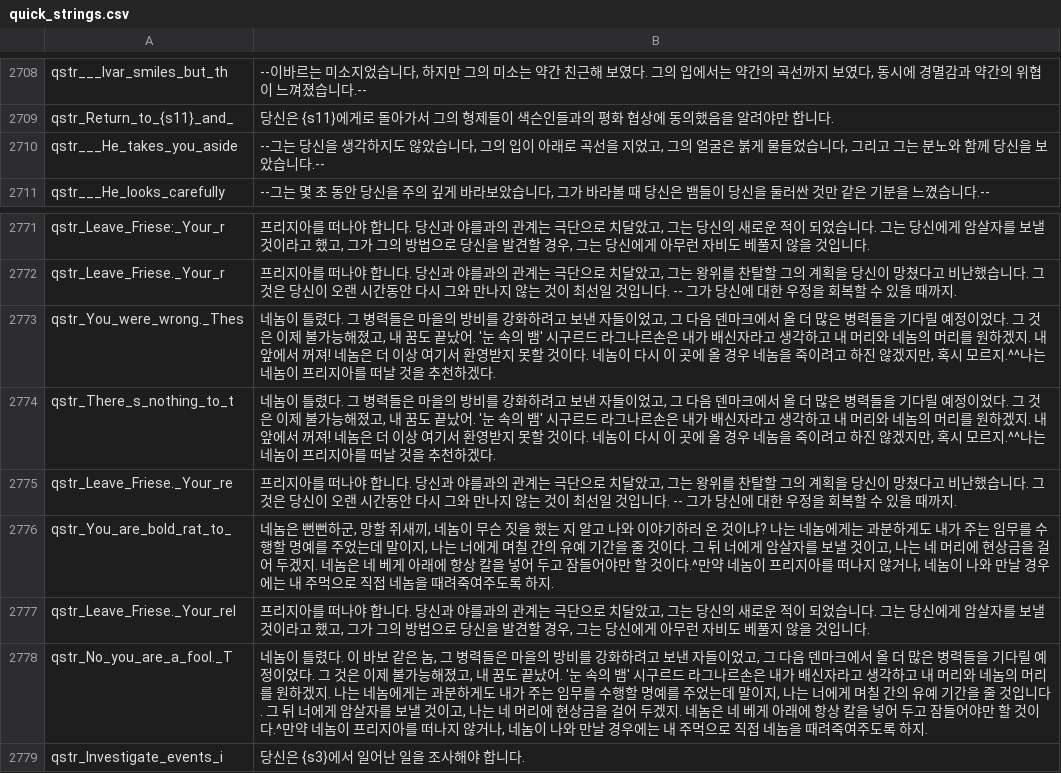
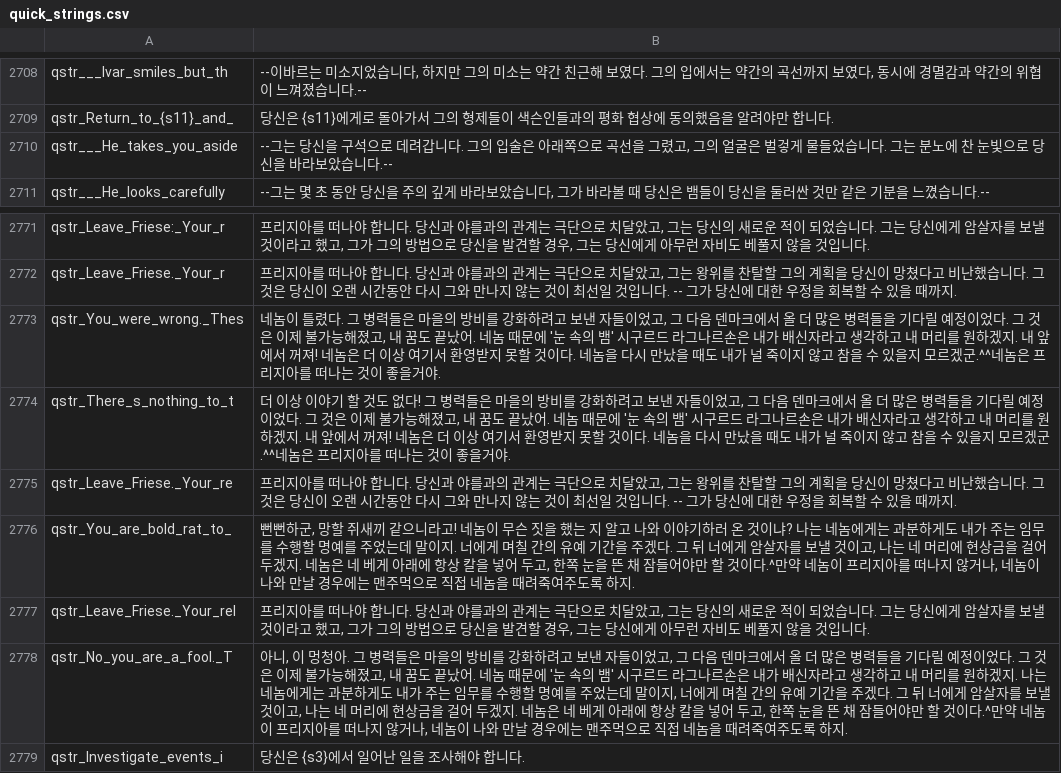
Before and after one commit to 21garam/MB_VikingConquest_R_Korean, a CSV file: languages/en/quick_strings.csv, drawn as a sheet; only a part is shown, gaps mark what is left out.

```diff
--- a/languages/en/quick_strings.csv
+++ b/languages/en/quick_strings.csv
@@ -2709,3 +2709,3 @@ qstr___Ivar_smiles_but_th|--이바르는 미소지었습니다, 하지만 그의
 qstr_Return_to_{s11}_and_|당신은 {s11}에게로 돌아가서 그의 형제들이 색슨인들과의 평화 협상에 동의했음을 알려야만 합니다.
-qstr___He_takes_you_aside|--그는 당신을 생각하지도 않았습니다, 그의 입이 아래로 곡선을 지었고, 그의 얼굴은 붉게 물들었습니다, 그리고 그는 분노와 함께 당신을 보았습니다.--
+qstr___He_takes_you_aside|--그는 당신을 구석으로 데려갑니다. 그의 입술은 아래쪽으로 곡선을 그렸고, 그의 얼굴은 벌겋게 물들었습니다. 그는 분노에 찬 눈빛으로 당신을 바라보았습니다.--
 qstr___He_looks_carefully|--그는 몇 초 동안 당신을 주의 깊게 바라보았습니다, 그가 바라볼 때 당신은 뱀들이 당신을 둘러싼 것만 같은 기분을 느꼈습니다.--
@@ -2772,8 +2772,8 @@ qstr_Leave_Friese:_Your_r|프리지아를 떠나야 합니다. 당신과 야를
 qstr_Leave_Friese._Your_r|프리지아를 떠나야 합니다. 당신과 야를과의 관계는 극단으로 치달았고, 그는 왕위를 찬탈할 그의 계획을 당신이 망쳤다고 비난했습니다. 그 것은 당신이 오랜 시간동안 다시 그와 만나지 않는 것이 최선일 것입니다. -- 그가 당신에 대한 우정을 회복할 수 있을 때까지.
-qstr_You_were_wrong._Thes|네놈이 틀렸다. 그 병력들은 마을의 방비를 강화하려고 보낸 자들이었고, 그 다음 덴마크에서 올 더 많은 병력들을 기다릴 예정이었다. 그 것은 이제 불가능해졌고, 내 꿈도 끝났어. '눈 속의 뱀' 시구르드 라그나르손은 내가 배신자라고 생각하고 내 머리와 네놈의 머리를 원하겠지. 내 앞에서 꺼져! 네놈은 더 이상 여기서 환영받지 못할 것이다. 네놈이 다시 이 곳에 올 경우 네놈을 죽이려고 하진 않겠지만, 혹시 모르지.^^나는 네놈이 프리지아를 떠날 것을 추천하겠다.
-qstr_There_s_nothing_to_t|네놈이 틀렸다. 그 병력들은 마을의 방비를 강화하려고 보낸 자들이었고, 그 다음 덴마크에서 올 더 많은 병력들을 기다릴 예정이었다. 그 것은 이제 불가능해졌고, 내 꿈도 끝났어. '눈 속의 뱀' 시구르드 라그나르손은 내가 배신자라고 생각하고 내 머리와 네놈의 머리를 원하겠지. 내 앞에서 꺼져! 네놈은 더 이상 여기서 환영받지 못할 것이다. 네놈이 다시 이 곳에 올 경우 네놈을 죽이려고 하진 않겠지만, 혹시 모르지.^^나는 네놈이 프리지아를 떠날 것을 추천하겠다.
+qstr_You_were_wrong._Thes|네놈이 틀렸다. 그 병력들은 마을의 방비를 강화하려고 보낸 자들이었고, 그 다음 덴마크에서 올 더 많은 병력들을 기다릴 예정이었다. 그 것은 이제 불가능해졌고, 내 꿈도 끝났어. 네놈 때문에 '눈 속의 뱀' 시구르드 라그나르손은 내가 배신자라고 생각하고 내 머리를 원하겠지. 내 앞에서 꺼져! 네놈은 더 이상 여기서 환영받지 못할 것이다. 네놈을 다시 만났을 때도 내가 널 죽이지 않고 참을 수 있을지 모르겠군.^^네놈은 프리지아를 떠나는 것이 좋을거야.
+qstr_There_s_nothing_to_t|더 이상 이야기 할 것도 없다! 그 병력들은 마을의 방비를 강화하려고 보낸 자들이었고, 그 다음 덴마크에서 올 더 많은 병력들을 기다릴 예정이었다. 그 것은 이제 불가능해졌고, 내 꿈도 끝났어. 네놈 때문에 '눈 속의 뱀' 시구르드 라그나르손은 내가 배신자라고 생각하고 내 머리를 원하겠지. 내 앞에서 꺼져! 네놈은 더 이상 여기서 환영받지 못할 것이다. 네놈을 다시 만났을 때도 내가 널 죽이지 않고 참을 수 있을지 모르겠군.^^네놈은 프리지아를 떠나는 것이 좋을거야.
 qstr_Leave_Friese._Your_re|프리지아를 떠나야 합니다. 당신과 야를과의 관계는 극단으로 치달았고, 그는 왕위를 찬탈할 그의 계획을 당신이 망쳤다고 비난했습니다. 그 것은 당신이 오랜 시간동안 다시 그와 만나지 않는 것이 최선일 것입니다. -- 그가 당신에 대한 우정을 회복할 수 있을 때까지.
-qstr_You_are_bold_rat_to_|네놈은 뻔뻔하군, 망할 쥐새끼, 네놈이 무슨 짓을 했는 지 알고 나와 이야기하러 온 것이냐? 나는 네놈에게는 과분하게도 내가 주는 임무를 수행할 명예를 주었는데 말이지, 나는 너에게 며칠 간의 유예 기간을 줄 것이다. 그 뒤 너에게 암살자를 보낼 것이고, 나는 네 머리에 현상금을 걸어 두겠지. 네놈은 네 베게 아래에 항상 칼을 넣어 두고 잠들어야만 할 것이다.^만약 네놈이 프리지아를 떠나지 않거나, 네놈이 나와 만날 경우에는 내 주먹으로 직접 네놈을 때려죽여주도록 하지.
+qstr_You_are_bold_rat_to_|뻔뻔하군, 망할 쥐새끼 같으니라고! 네놈이 무슨 짓을 했는 지 알고 나와 이야기하러 온 것이냐? 나는 네놈에게는 과분하게도 내가 주는 임무를 수행할 명예를 주었는데 말이지. 너에게 며칠 간의 유예 기간을 주겠다. 그 뒤 너에게 암살자를 보낼 것이고, 나는 네 머리에 현상금을 걸어 두겠지. 네놈은 네 베게 아래에 항상 칼을 넣어 두고, 한쪽 눈을 뜬 채 잠들어야만 할 것이다.^만약 네놈이 프리지아를 떠나지 않거나, 네놈이 나와 만날 경우에는 맨주먹으로 직접 네놈을 때려죽여주도록 하지.
 qstr_Leave_Friese._Your_rel|프리지아를 떠나야 합니다. 당신과 야를과의 관계는 극단으로 치달았고, 그는 당신의 새로운 적이 되었습니다. 그는 당신에게 암살자를 보낼 것이라고 했고, 그가 그의 방법으로 당신을 발견할 경우, 그는 당신에게 아무런 자비도 베풀지 않을 것입니다.
-qstr_No_you_are_a_fool._T|네놈이 틀렸다. 이 바보 같은 놈, 그 병력들은 마을의 방비를 강화하려고 보낸 자들이었고, 그 다음 덴마크에서 올 더 많은 병력들을 기다릴 예정이었다. 그 것은 이제 불가능해졌고, 내 꿈도 끝났어. '눈 속의 뱀' 시구르드 라그나르손은 내가 배신자라고 생각하고 내 머리와 네놈의 머리를 원하겠지. 나는 네놈에게는 과분하게도 내가 주는 임무를 수행할 명예를 주었는데 말이지, 나는 너에게 며칠 간의 유예 기간을 줄 것입니다. 그 뒤 너에게 암살자를 보낼 것이고, 나는 네 머리에 현상금을 걸어 두겠지. 네놈은 네 베게 아래에 항상 칼을 넣어 두고 잠들어야만 할 것이다.^만약 네놈이 프리지아를 떠나지 않거나, 네놈이 나와 만날 경우에는 내 주먹으로 직접 네놈을 때려죽여주도록 하지.
+qstr_No_you_are_a_fool._T|아니, 이 멍청아. 그 병력들은 마을의 방비를 강화하려고 보낸 자들이었고, 그 다음 덴마크에서 올 더 많은 병력들을 기다릴 예정이었다. 그 것은 이제 불가능해졌고, 내 꿈도 끝났어. 네놈 때문에 '눈 속의 뱀' 시구르드 라그나르손은 내가 배신자라고 생각하고 내 머리를 원하겠지. 나는 네놈에게는 과분하게도 내가 주는 임무를 수행할 명예를 주었는데 말이지, 너에게 며칠 간의 유예 기간을 주겠다. 그 뒤 너에게 암살자를 보낼 것이고, 나는 네 머리에 현상금을 걸어 두겠지. 네놈은 네 베게 아래에 항상 칼을 넣어 두고, 한쪽 눈을 뜬 채 잠들어야만 할 것이다.^만약 네놈이 프리지아를 떠나지 않거나, 네놈이 나와 만날 경우에는 맨주먹으로 직접 네놈을 때려죽여주도록 하지.
 qstr_Investigate_events_i|당신은 {s3}에서 일어난 일을 조사해야 합니다.
```
Also changed, not shown: 1 other file.
